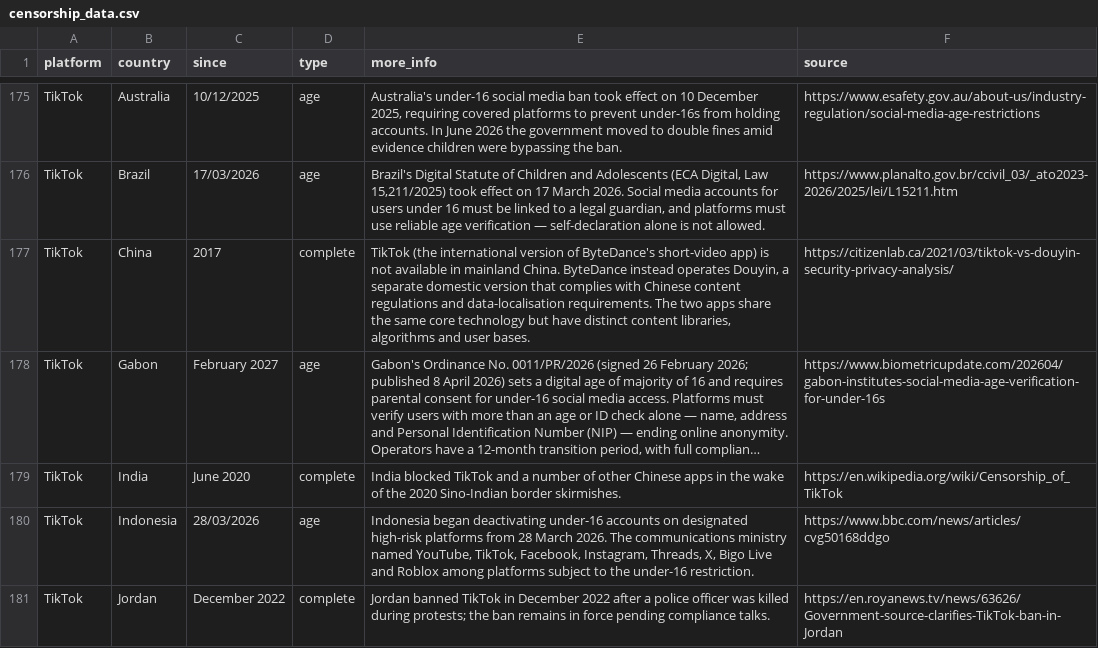
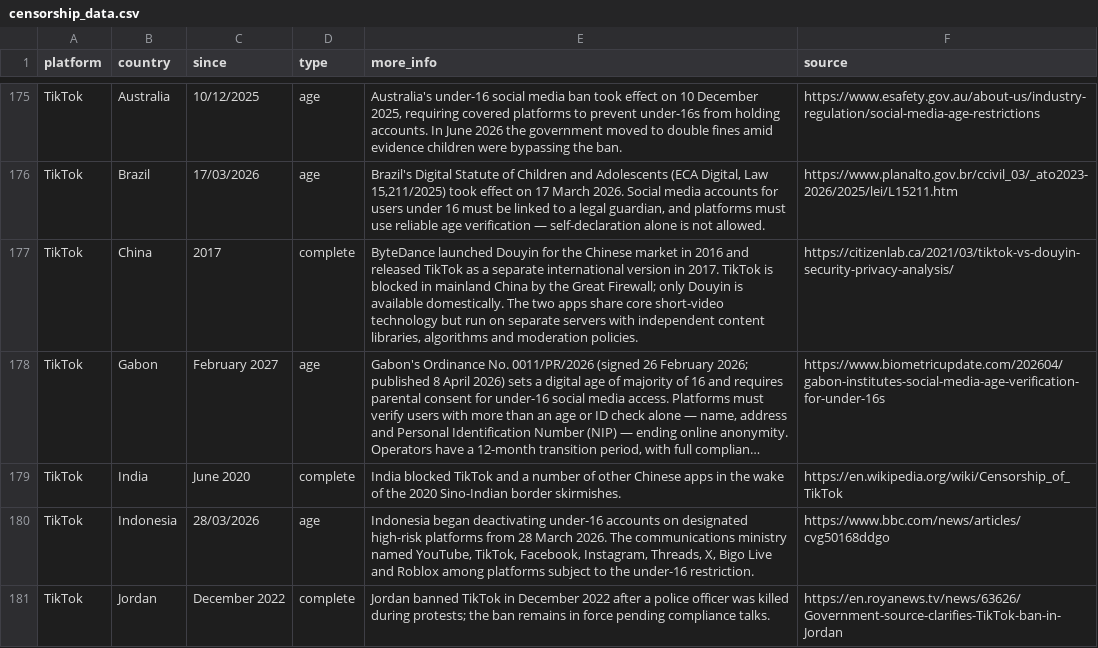
Before and after one commit to vimal7890/Censorship-Tracker, a CSV file: censorship_data.csv, drawn as a sheet; only a part is shown, gaps mark what is left out; long unchanged cells end in …; the diff names each change by its address in the sheet, - before the commit and + after, or states it on an @@ line.

Commit message:
Rewrite TikTok China description to reflect actual history
Douyin was the original product (2016), with TikTok launched as the
international spin-off (2017). The Great Firewall blocks TikTok
rather than China having specifically banned it. The two apps run on
fully separate infrastructure with independent moderation policies.

```diff
--- a/censorship_data.csv
+++ b/censorship_data.csv
-E177 (more_info): TikTok (the international version of ByteDance's short-video app) is not available in mainland China. ByteDance instead operates Douyin, a separate domestic version that complies with Chinese content regulations and data-localisation requirements. The two apps share the same core technology but have distinct content libraries, algorithms and user bases.
+E177 (more_info): ByteDance launched Douyin for the Chinese market in 2016 and released TikTok as a separate international version in 2017. TikTok is blocked in mainland China by the Great Firewall; only Douyin is available domestically. The two apps share core short-video technology but run on separate servers with independent content libraries, algorithms and moderation policies.
```
